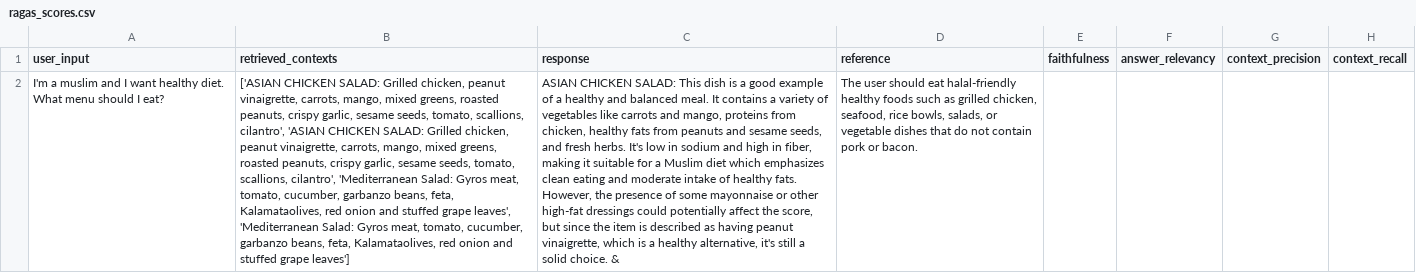
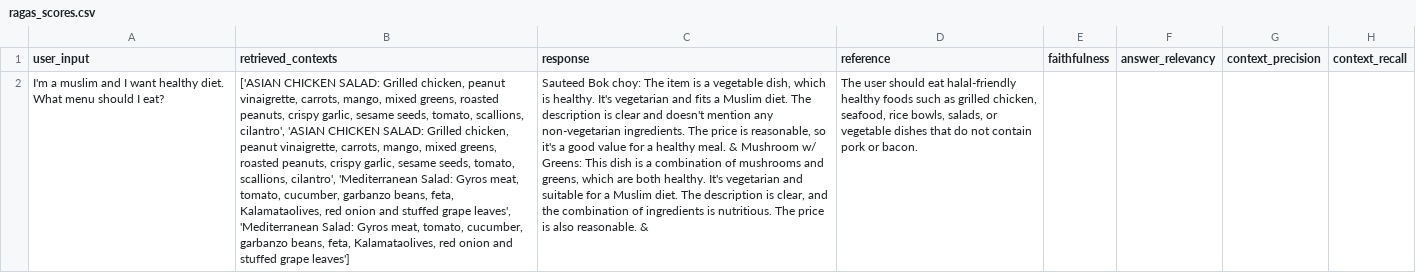
Before and after one commit to dpwrag/le-rag, a CSV file: ragas_scores.csv, drawn as a sheet; the diff names each change by its address in the sheet, - before the commit and + after, or states it on an @@ line.

```diff
--- a/ragas_scores.csv
+++ b/ragas_scores.csv
-C2 (response): ASIAN CHICKEN SALAD: This dish is a good example of a healthy and balanced meal. It contains a variety of vegetables like carrots and mango, proteins from chicken, healthy fats from peanuts and sesame seeds, and fresh herbs. It's low in sodium and high in fiber, making it suitable for a Muslim diet which emphasizes clean eating and moderate intake of healthy fats. However, the presence of some mayonnaise or other high-fat dressings could potentially affect the score, but since the item is described as having peanut vinaigrette, which is a healthy alternative, it's still a solid choice. &
+C2 (response): Sauteed Bok choy: The item is a vegetable dish, which is healthy. It's vegetarian and fits a Muslim diet. The description is clear and doesn't mention any non-vegetarian ingredients. The price is reasonable, so it's a good value for a healthy meal. & Mushroom w/ Greens: This dish is a combination of mushrooms and greens, which are both healthy. It's vegetarian and suitable for a Muslim diet. The description is clear, and the combination of ingredients is nutritious. The price is also reasonable. &
```
Also changed, not shown: ragas_raw_results.csv, 1 other file.
